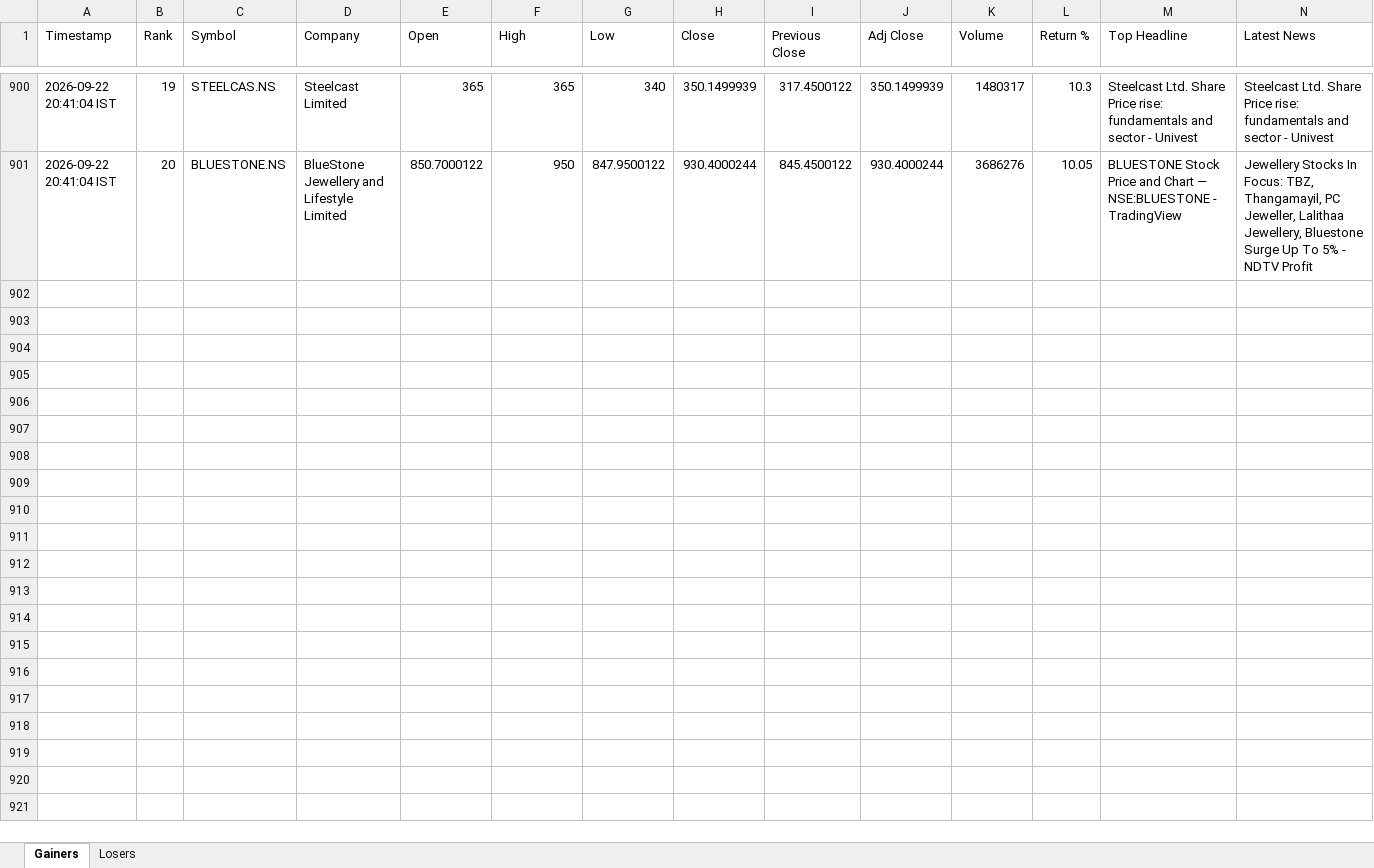
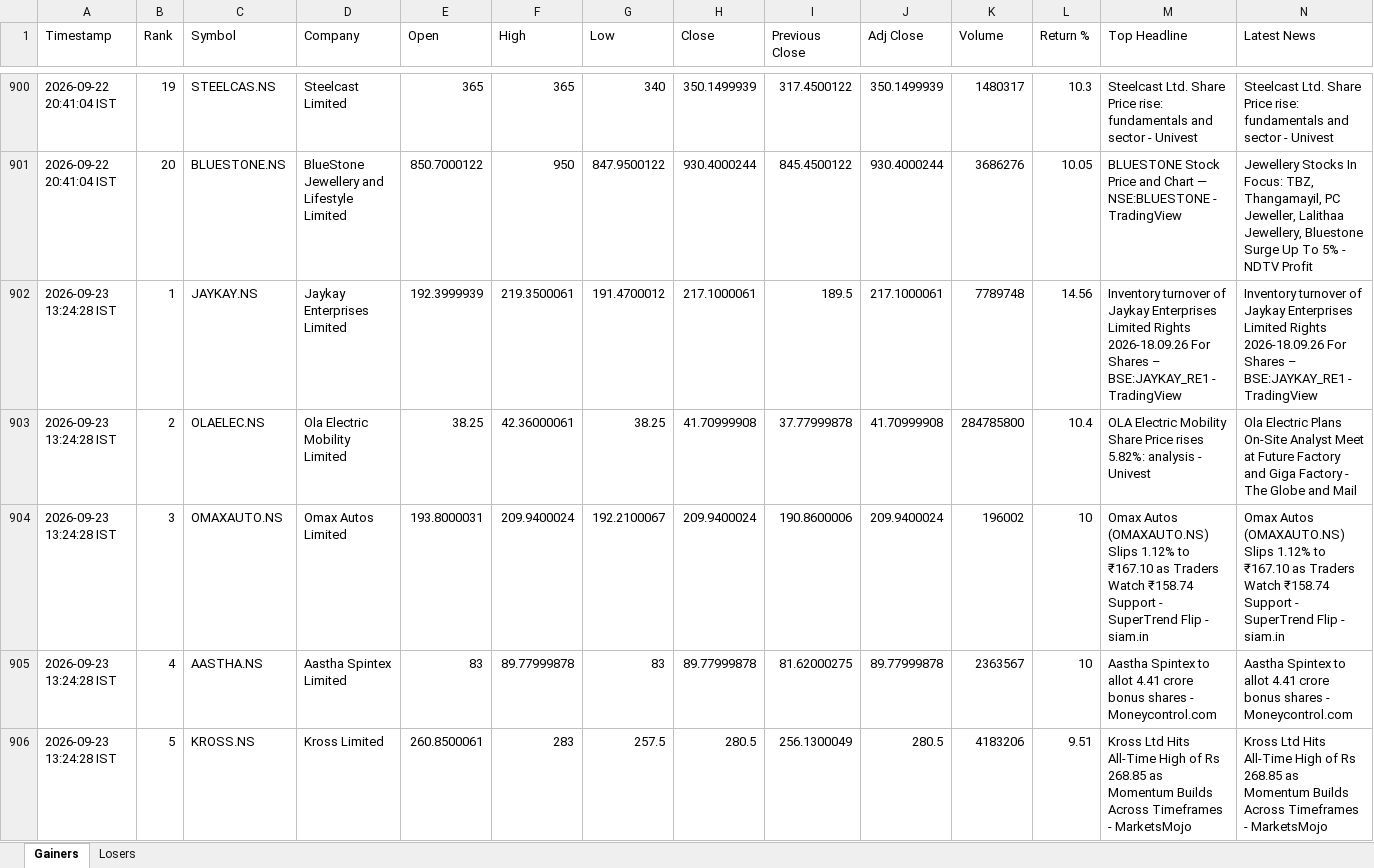
Before and after one commit to PavanSaiNekkala/News_Dividend_Fetcher, an Excel workbook: NEWS_Daily_Report/output/history/NEWS_Daily_Report_History.xlsx, sheet Gainers, drawn as a sheet; only a part is shown, gaps mark what is left out; values as stored, in another font and other column widths than the file's, no borders; rows hold the shown columns only; the diff covers the shown part only; the diff names each change by its address in the sheet, - before the commit and + after, or states it on an @@ line.

```diff
--- a/NEWS_Daily_Report/output/history/NEWS_Daily_Report_History.xlsx (sheet Gainers)
+++ b/NEWS_Daily_Report/output/history/NEWS_Daily_Report_History.xlsx (sheet Gainers)
+row 902: 2026-09-23 13:24:28 IST | 1 | JAYKAY.NS | Jaykay Enterprises Limited | 192.3999939 | 219.3500061 | 191.4700012 | 217.1000061 | 189.5 | 217.1000061 | 7789748 | 14.56 | Inventory turnover of Jaykay Enterprises Limited Rights 2026-18.09.26 For Shares – BSE:JAYKAY_RE1 - TradingView | Inventory turnover of Jaykay Enterprises Limited Rights 2026-18.09.26 For Shares – BSE:JAYKAY_RE1 - TradingView
+row 903: 2026-09-23 13:24:28 IST | 2 | OLAELEC.NS | Ola Electric Mobility Limited | 38.25 | 42.36000061 | 38.25 | 41.70999908 | 37.77999878 | 41.70999908 | 284785800 | 10.4 | OLA Electric Mobility Share Price rises 5.82%: analysis - Univest | Ola Electric Plans On-Site Analyst Meet at Future Factory and Giga Factory - The Globe and Mail
+row 904: 2026-09-23 13:24:28 IST | 3 | OMAXAUTO.NS | Omax Autos Limited | 193.8000031 | 209.9400024 | 192.2100067 | 209.9400024 | 190.8600006 | 209.9400024 | 196002 | 10 | Omax Autos (OMAXAUTO.NS) Slips 1.12% to ₹167.10 as Traders Watch ₹158.74 Support - SuperTrend Flip - siam.in | Omax Autos (OMAXAUTO.NS) Slips 1.12% to ₹167.10 as Traders Watch ₹158.74 Support - SuperTrend Flip - siam.in
+row 905: 2026-09-23 13:24:28 IST | 4 | AASTHA.NS | Aastha Spintex Limited | 83 | 89.77999878 | 83 | 89.77999878 | 81.62000275 | 89.77999878 | 2363567 | 10 | Aastha Spintex to allot 4.41 crore bonus shares - Moneycontrol.com | Aastha Spintex to allot 4.41 crore bonus shares - Moneycontrol.com
+row 906: 2026-09-23 13:24:28 IST | 5 | KROSS.NS | Kross Limited | 260.8500061 | 283 | 257.5 | 280.5 | 256.1300049 | 280.5 | 4183206 | 9.51 | Kross Ltd Hits All-Time High of Rs 268.85 as Momentum Builds Across Timeframes - MarketsMojo | Kross Ltd Hits All-Time High of Rs 268.85 as Momentum Builds Across Timeframes - MarketsMojo
```
Also changed, not shown: 15 added rows elsewhere in this sheet, sheet Losers, NEWS_Daily_Report/output/latest/NEWS_Daily_Report.xlsx.
